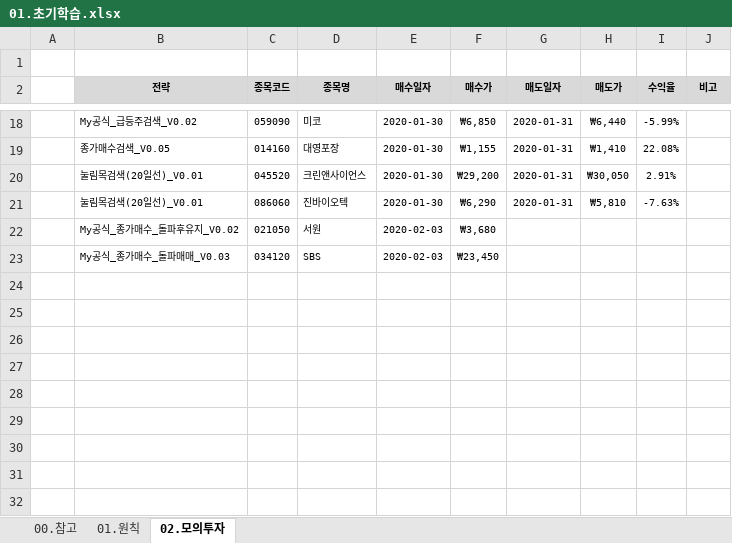
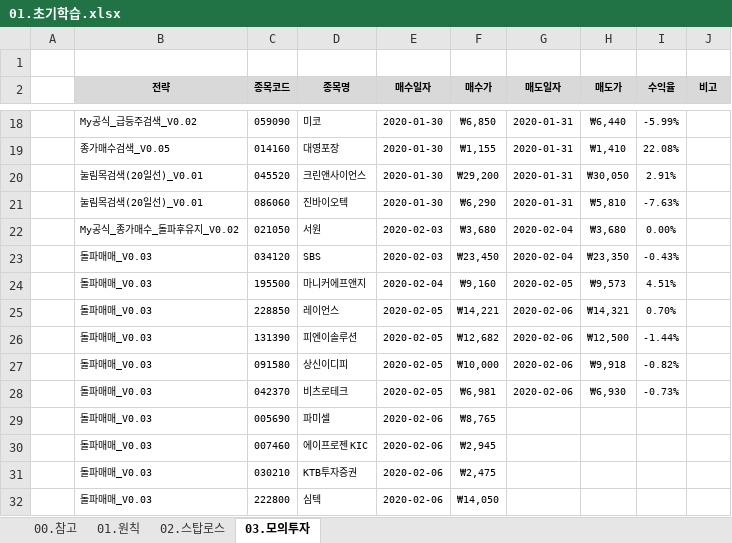
Before and after one commit to YongSoekChoeng/stocks, an Excel workbook: WorkShop/01.docs/01.초기학습.xlsx, sheet 03.모의투자, drawn as a sheet; only a part is shown, gaps mark what is left out; values as stored, in another font and other column widths than the file's, no borders; conditional formats not drawn; the diff names each change by its address in the sheet, - before the commit and + after, or states it on an @@ line.

```diff
--- a/WorkShop/01.docs/01.초기학습.xlsx (sheet 03.모의투자)
+++ b/WorkShop/01.docs/01.초기학습.xlsx (sheet 03.모의투자)
-sheet tab: 02.모의투자
+sheet tab: 03.모의투자
+sheet tab: 02.스탑로스
-G22:G23 (매도일자): (empty)
+G22:G23 (매도일자): 2020-02-04
-H22 (매도가): (empty)
+H22 (매도가): ₩3,680
-I22 (수익율): (empty)
+I22 (수익율): 0.00%
-B23 (전략): My공식_종가매수_돌파매매_V0.03
+B23 (전략): 돌파매매_V0.03
-H23 (매도가): (empty)
+H23 (매도가): ₩23,350
-I23 (수익율): (empty)
+I23 (수익율): -0.43%
+row 24:  | 돌파매매_V0.03 | 195500 | 마니커에프앤지 | 2020-02-04 | ₩9,160 | 2020-02-05 | ₩9,573 | 4.51%
+row 25:  | 돌파매매_V0.03 | 228850 | 레이언스 | 2020-02-05 | ₩14,221 | 2020-02-06 | ₩14,321 | 0.70%
+row 26:  | 돌파매매_V0.03 | 131390 | 피엔이솔루션 | 2020-02-05 | ₩12,682 | 2020-02-06 | ₩12,500 | -1.44%
+row 27:  | 돌파매매_V0.03 | 091580 | 상신이디피 | 2020-02-05 | ₩10,000 | 2020-02-06 | ₩9,918 | -0.82%
+row 28:  | 돌파매매_V0.03 | 042370 | 비츠로테크 | 2020-02-05 | ₩6,981 | 2020-02-06 | ₩6,930 | -0.73%
+row 29:  | 돌파매매_V0.03 | 005690 | 파미셀 | 2020-02-06 | ₩8,765
+row 30:  | 돌파매매_V0.03 | 007460 | 에이프로젠 KIC | 2020-02-06 | ₩2,945
+row 31:  | 돌파매매_V0.03 | 030210 | KTB투자증권 | 2020-02-06 | ₩2,475
+row 32:  | 돌파매매_V0.03 | 222800 | 심텍 | 2020-02-06 | ₩14,050
```
Also changed, not shown: sheet 00.참고, sheet 01.원칙, charts or pictures.
